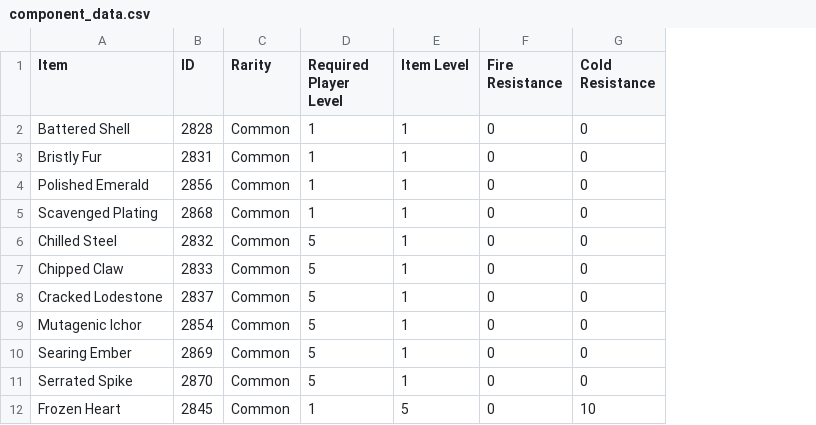
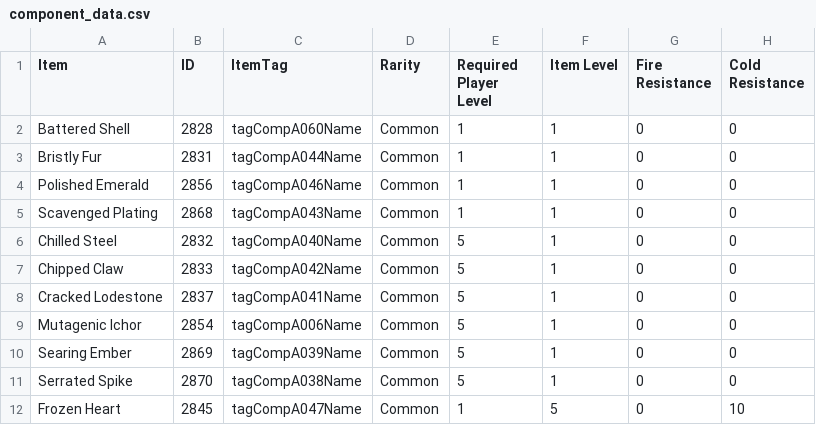
Before and after one commit to Faust404/Grim-Dawn-Resistance-Optimizer, a CSV file: data/component_data.csv, drawn as a sheet; only a part is shown; the diff names each change by its address in the sheet, - before the commit and + after, or states it on an @@ line.

```diff
--- a/data/component_data.csv
+++ b/data/component_data.csv
+column C (ItemTag), rows 2-12: tagCompA060Name | tagCompA044Name | tagCompA046Name | tagCompA043Name | tagCompA040Name | tagCompA042Name | tagCompA041Name | tagCompA006Name | tagCompA039Name | tagCompA038Name | tagCompA047Name
```
Also changed, not shown: data/augment_data.csv, 4 other files.
